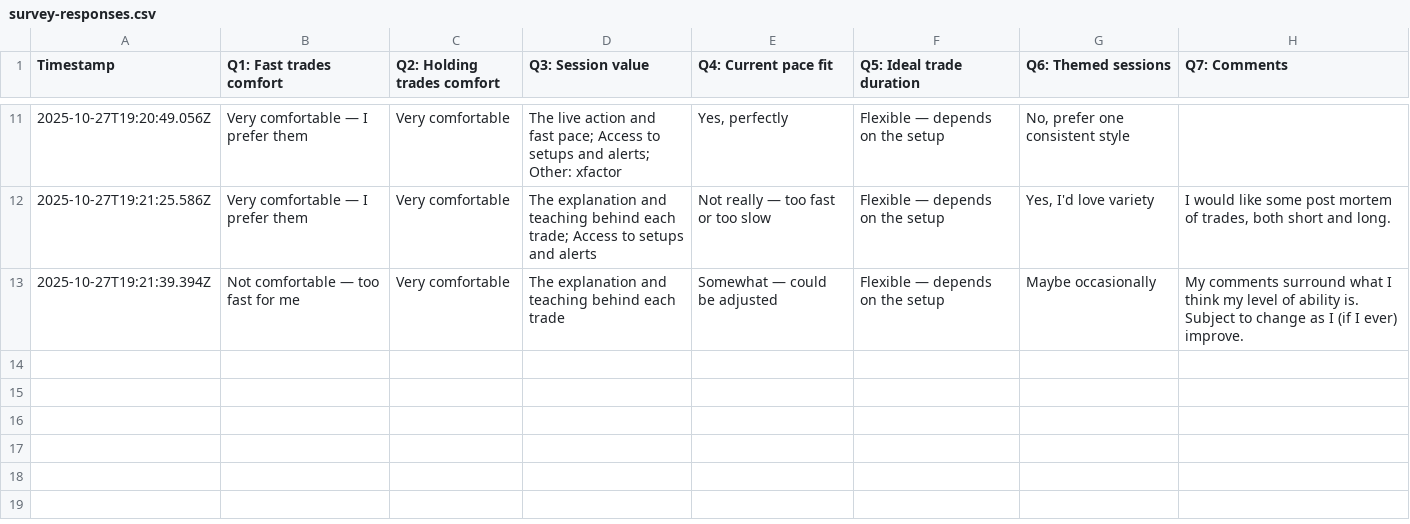
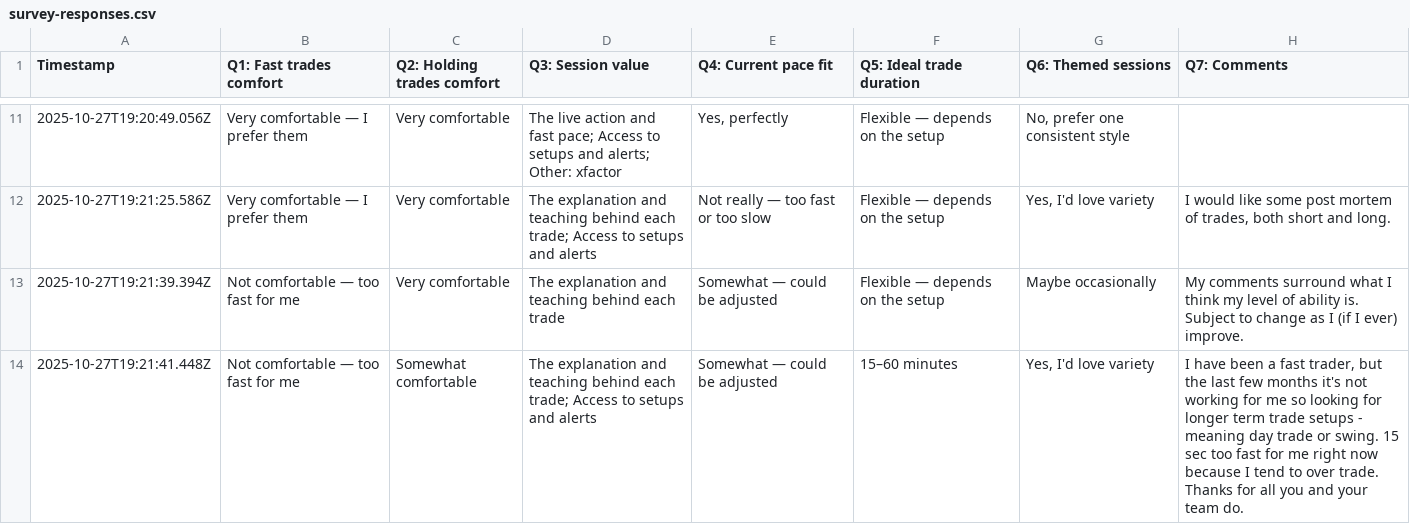
Before and after one commit to simplestocks/stock-bridge, a CSV file: survey-responses.csv, drawn as a sheet; only a part is shown, gaps mark what is left out.

Commit message:
New survey response: 2025-10-27T19:21:41.512Z

```diff
--- a/survey-responses.csv
+++ b/survey-responses.csv
@@ -15 +15,2 @@
 "2025-10-27T19:21:39.394Z","Not comfortable — too fast for me","Very comfortable","The explanation and teaching behind each trade","Somewhat — could be adjusted","Flexible — depends on the setup","Maybe occasionally","My comments surround what I think my level of ability is. Subject to change as I (if I ever) improve."
+"2025-10-27T19:21:41.448Z","Not comfortable — too fast for me","Somewhat comfortable","The explanation and teaching behind each trade; Access to setups and alerts","Somewhat — could be adjusted","15–60 minutes","Yes, I'd love variety","I have been a fast trader, but the last few months it's not working for me so looking for longer term trade setups - meaning day trade or swing.  15 sec too fast for me right now because I tend to over trade. Thanks for all you and your team do."
```
